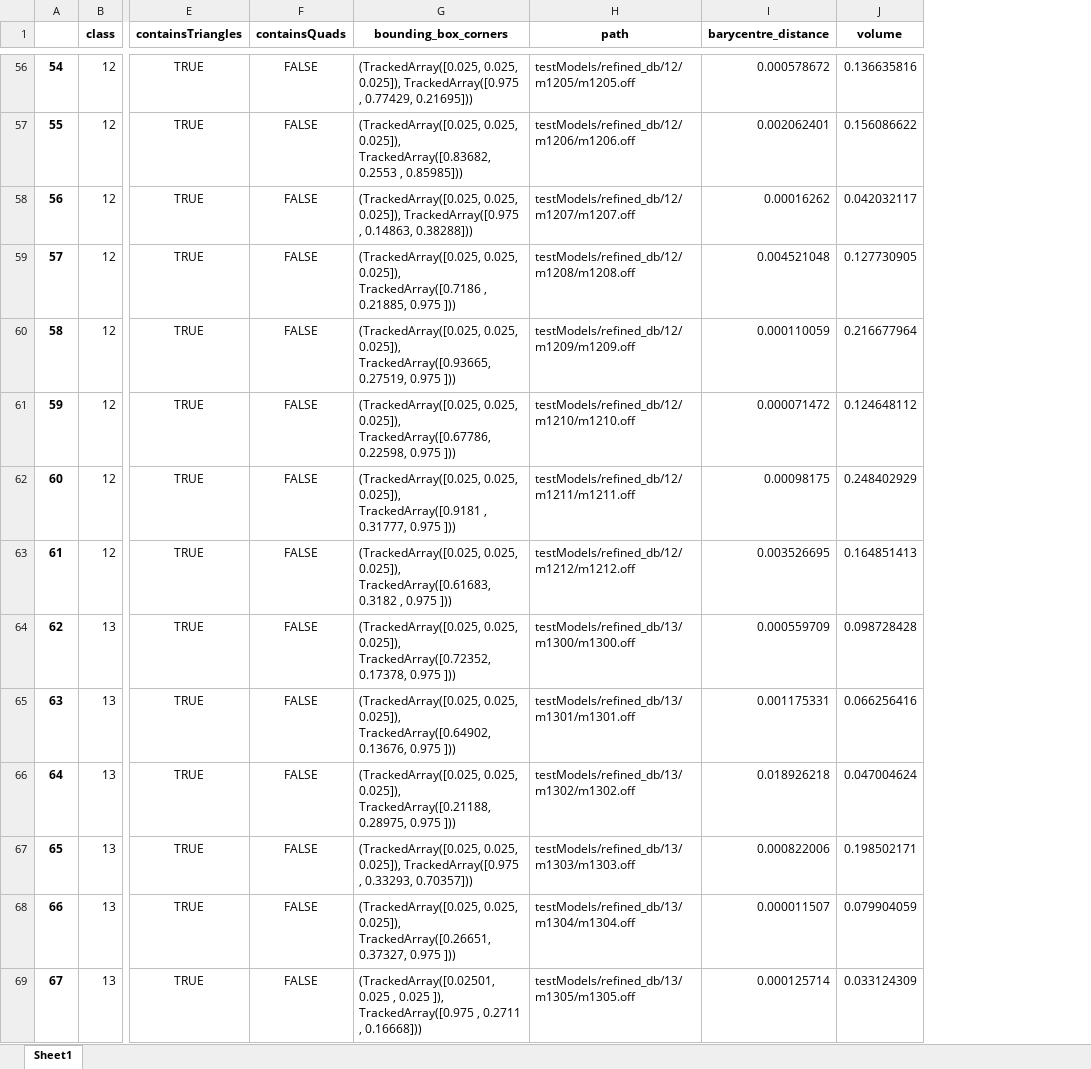
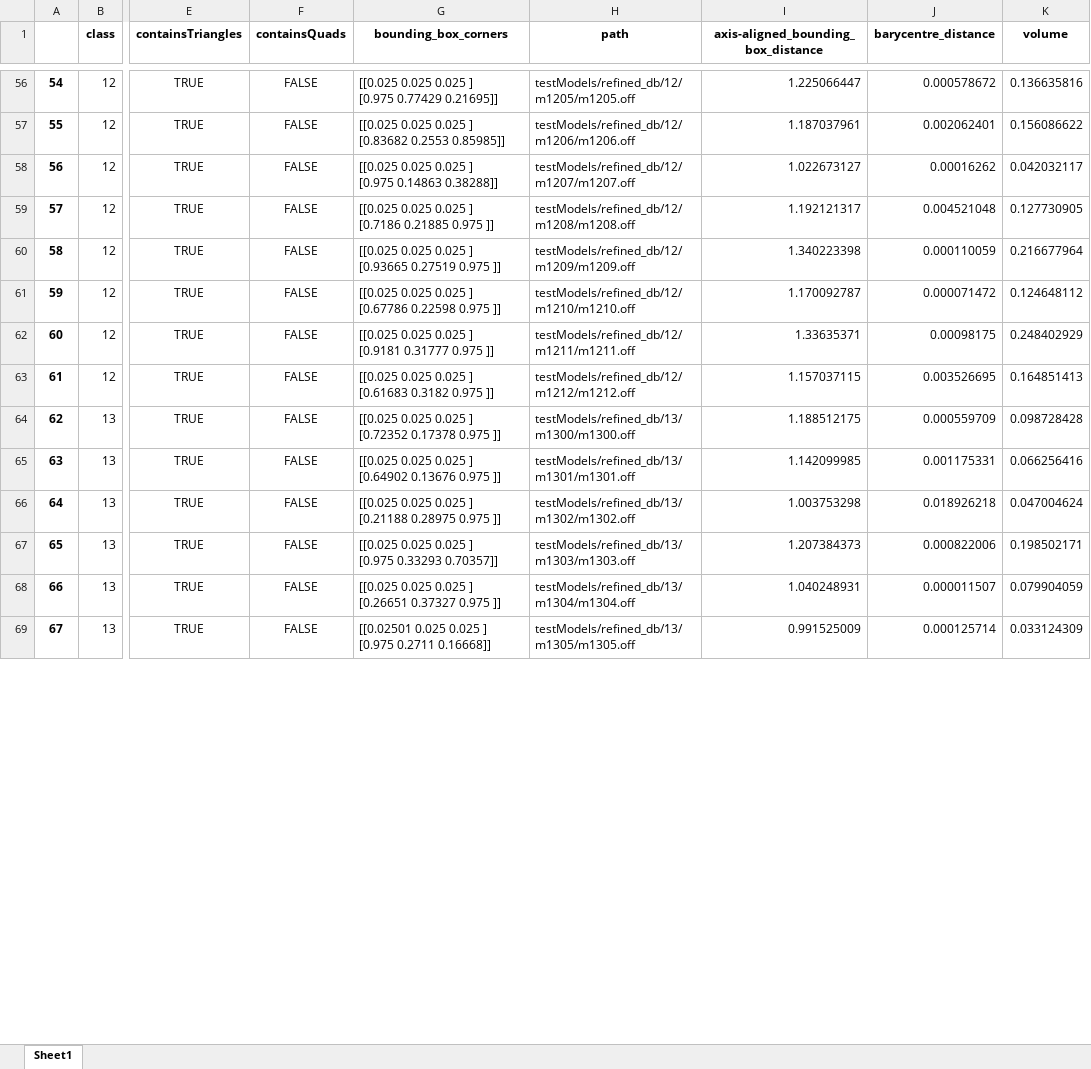
Before and after one commit to myrthemh/MultimediaRetrieval, an Excel workbook: features/refined.xlsx, sheet Sheet1, drawn as a sheet; only a part is shown, gaps mark what is left out; values as stored, in another font and other column widths than the file's, no borders; ↵ is a line break in a cell; the diff covers the shown part only; the diff names each change by its address in the sheet, - before the commit and + after, or states it on an @@ line.

```diff
--- a/features/refined.xlsx (sheet Sheet1)
+++ b/features/refined.xlsx (sheet Sheet1)
+column I, row 1: axis-aligned_bounding_box_distance; rows 56-69: 1.225066447 | 1.187037961 | 1.022673127 | 1.192121317 | 1.340223398 | 1.170092787 | 1.33635371 | 1.157037115 | 1.188512175 | 1.142099985 | 1.003753298 | 1.207384373 | 1.040248931 | 0.991525009
-G56 (bounding_box_corners): (TrackedArray([0.025, 0.025, 0.025]), TrackedArray([0.975 , 0.77429, 0.21695]))
+G56 (bounding_box_corners): [[0.025 0.025 0.025 ] ↵ [0.975 0.77429 0.21695]]
-G57 (bounding_box_corners): (TrackedArray([0.025, 0.025, 0.025]), TrackedArray([0.83682, 0.2553 , 0.85985]))
+G57 (bounding_box_corners): [[0.025 0.025 0.025 ] ↵ [0.83682 0.2553 0.85985]]
-G58 (bounding_box_corners): (TrackedArray([0.025, 0.025, 0.025]), TrackedArray([0.975 , 0.14863, 0.38288]))
+G58 (bounding_box_corners): [[0.025 0.025 0.025 ] ↵ [0.975 0.14863 0.38288]]
-G59 (bounding_box_corners): (TrackedArray([0.025, 0.025, 0.025]), TrackedArray([0.7186 , 0.21885, 0.975 ]))
+G59 (bounding_box_corners): [[0.025 0.025 0.025 ] ↵ [0.7186 0.21885 0.975 ]]
-G60 (bounding_box_corners): (TrackedArray([0.025, 0.025, 0.025]), TrackedArray([0.93665, 0.27519, 0.975 ]))
+G60 (bounding_box_corners): [[0.025 0.025 0.025 ] ↵ [0.93665 0.27519 0.975 ]]
-G61 (bounding_box_corners): (TrackedArray([0.025, 0.025, 0.025]), TrackedArray([0.67786, 0.22598, 0.975 ]))
+G61 (bounding_box_corners): [[0.025 0.025 0.025 ] ↵ [0.67786 0.22598 0.975 ]]
-G62 (bounding_box_corners): (TrackedArray([0.025, 0.025, 0.025]), TrackedArray([0.9181 , 0.31777, 0.975 ]))
+G62 (bounding_box_corners): [[0.025 0.025 0.025 ] ↵ [0.9181 0.31777 0.975 ]]
-G63 (bounding_box_corners): (TrackedArray([0.025, 0.025, 0.025]), TrackedArray([0.61683, 0.3182 , 0.975 ]))
+G63 (bounding_box_corners): [[0.025 0.025 0.025 ] ↵ [0.61683 0.3182 0.975 ]]
-G64 (bounding_box_corners): (TrackedArray([0.025, 0.025, 0.025]), TrackedArray([0.72352, 0.17378, 0.975 ]))
+G64 (bounding_box_corners): [[0.025 0.025 0.025 ] ↵ [0.72352 0.17378 0.975 ]]
-G65 (bounding_box_corners): (TrackedArray([0.025, 0.025, 0.025]), TrackedArray([0.64902, 0.13676, 0.975 ]))
+G65 (bounding_box_corners): [[0.025 0.025 0.025 ] ↵ [0.64902 0.13676 0.975 ]]
-G66 (bounding_box_corners): (TrackedArray([0.025, 0.025, 0.025]), TrackedArray([0.21188, 0.28975, 0.975 ]))
+G66 (bounding_box_corners): [[0.025 0.025 0.025 ] ↵ [0.21188 0.28975 0.975 ]]
-G67 (bounding_box_corners): (TrackedArray([0.025, 0.025, 0.025]), TrackedArray([0.975 , 0.33293, 0.70357]))
+G67 (bounding_box_corners): [[0.025 0.025 0.025 ] ↵ [0.975 0.33293 0.70357]]
-G68 (bounding_box_corners): (TrackedArray([0.025, 0.025, 0.025]), TrackedArray([0.26651, 0.37327, 0.975 ]))
+G68 (bounding_box_corners): [[0.025 0.025 0.025 ] ↵ [0.26651 0.37327 0.975 ]]
-G69 (bounding_box_corners): (TrackedArray([0.02501, 0.025 , 0.025 ]), TrackedArray([0.975 , 0.2711 , 0.16668]))
+G69 (bounding_box_corners): [[0.02501 0.025 0.025 ] ↵ [0.975 0.2711 0.16668]]
```
Also changed, not shown: 230 edited cells elsewhere in this sheet, features/original.xlsx, 2 other files.
